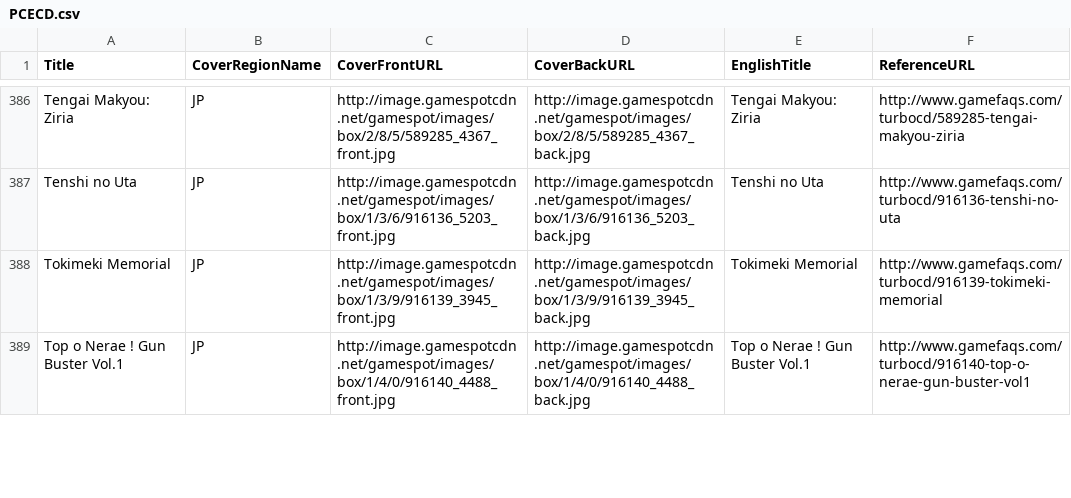
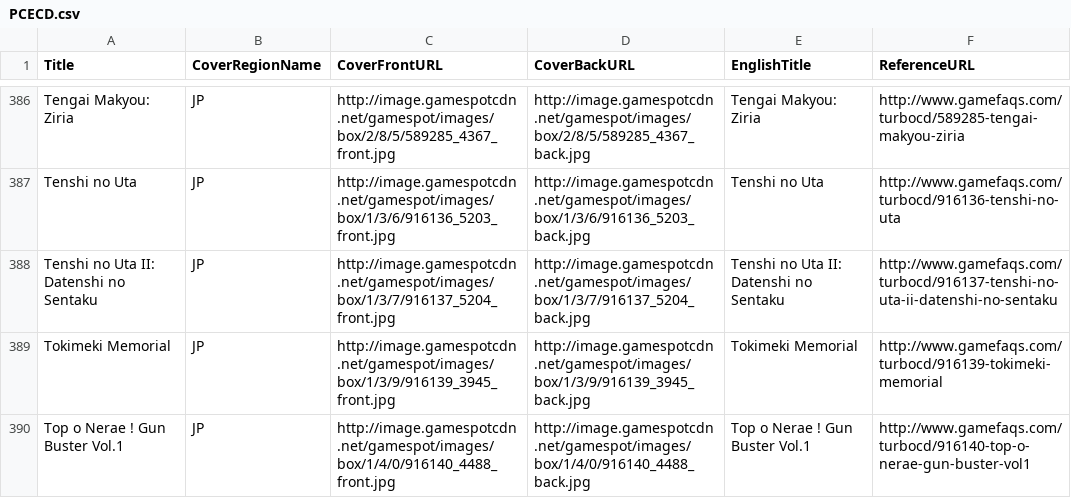
Before and after one commit to OpenVGDB/Parser, a CSV file: Parse/covers/PCECD.csv, drawn as a sheet; only a part is shown, gaps mark what is left out; the diff covers the shown part only; the diff names each change by its address in the sheet, - before the commit and + after, or states it on an @@ line.

Commit message:
Manual corrections for PCECD

```diff
--- a/Parse/covers/PCECD.csv
+++ b/Parse/covers/PCECD.csv
+row 388: Tenshi no Uta II: Datenshi no Sentaku | JP | http://image.gamespotcdn.net/gamespot/images/box/1/3/7/916137_5204_front.jpg | http://image.gamespotcdn.net/gamespot/images/box/1/3/7/916137_5204_back.jpg | Tenshi no Uta II: Datenshi no Sentaku | http://www.gamefaqs.com/turbocd/916137-tenshi-no-uta-ii-datenshi-no-sentaku
```
Also changed, not shown: 17 edited cells elsewhere in this file.
